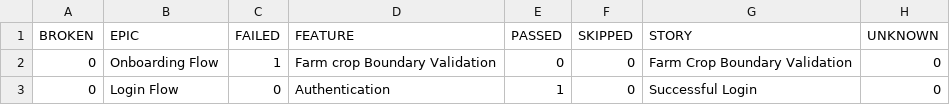
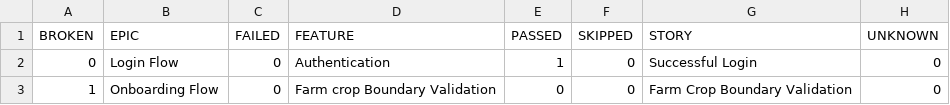
Before and after one commit to Pramodpulicherla-279/test-automation-platform, a CSV file: allure-report/data/behaviors.csv, drawn as a sheet; removed rows and columns are numbered as before the commit, all else as after; the diff names each change by its address in the sheet, - before the commit and + after, or states it on an @@ line.

Commit message:
allure-report-f185ff4e

```diff
--- a/allure-report/data/behaviors.csv
+++ b/allure-report/data/behaviors.csv
-row 2: 0 | Onboarding Flow | 1 | Farm crop Boundary Validation | 0 | 0 | Farm Crop Boundary Validation | 0
+row 3: 1 | Onboarding Flow | 0 | Farm crop Boundary Validation | 0 | 0 | Farm Crop Boundary Validation | 0
```
Also changed, not shown: 40 other files.
